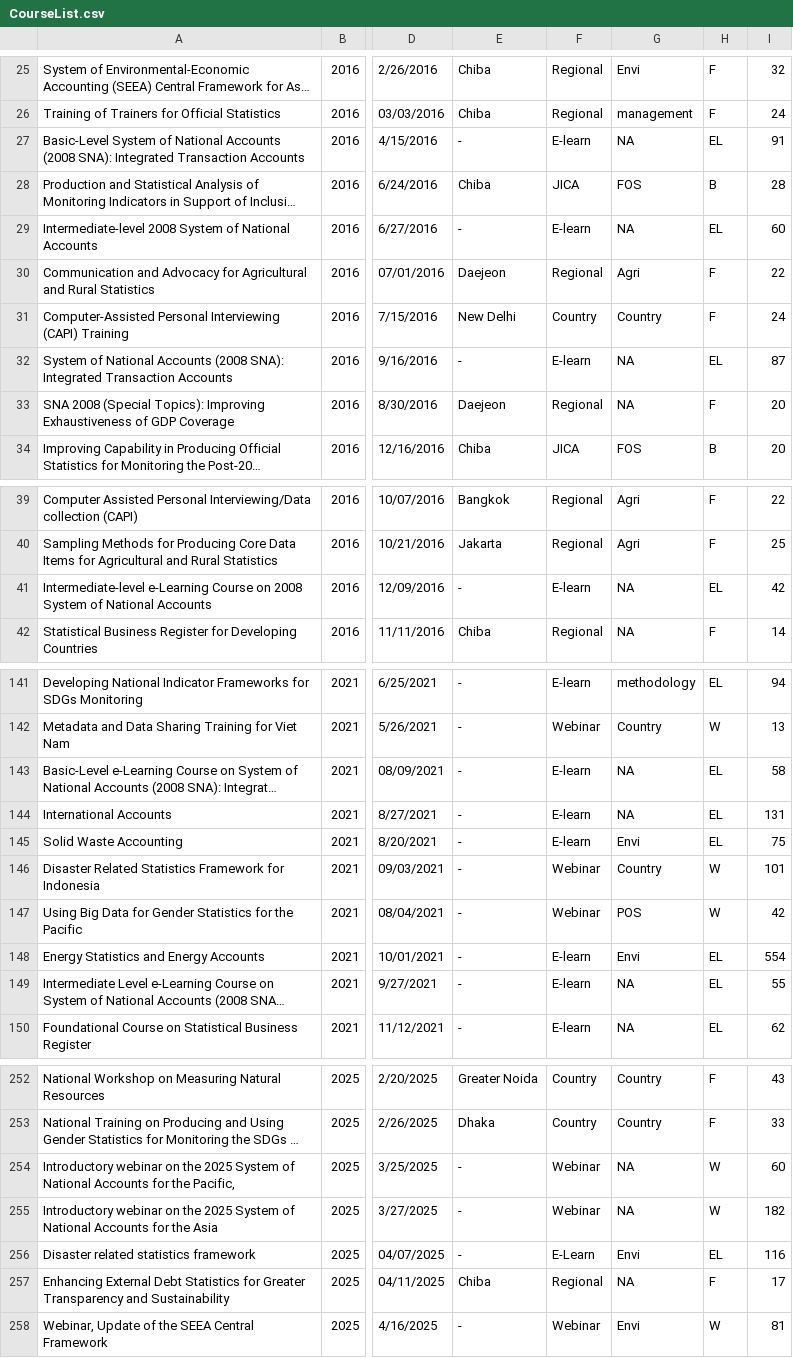
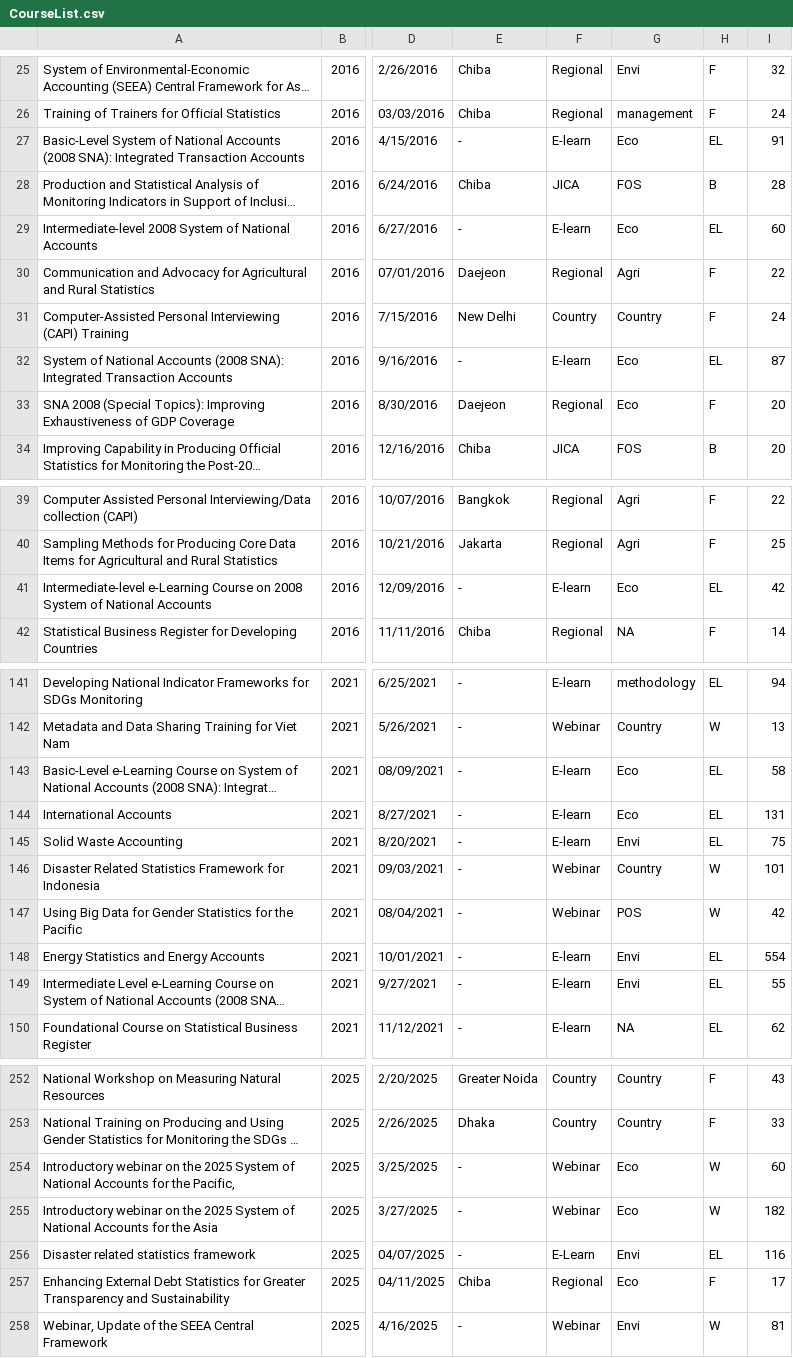
Before and after one commit to XtopheB/DataViz, a CSV file: Data/CourseList.csv, drawn as a sheet; only a part is shown, gaps mark what is left out; long unchanged cells end in …; the diff covers the shown part only; the diff names each change by its address in the sheet, - before the commit and + after, or states it on an @@ line.

```diff
--- a/Data/CourseList.csv
+++ b/Data/CourseList.csv
-G27: NA
+G27: Eco
-G29: NA
+G29: Eco
-G32:G33: NA
+G32:G33: Eco
-G41: NA
+G41: Eco
-G143:G144: NA
+G143:G144: Eco
-G149: NA
+G149: Envi
-G254:G255: NA
+G254:G255: Eco
-G257: NA
+G257: Eco
```
Also changed, not shown: 38 edited cells elsewhere in this file, 3 other files.
